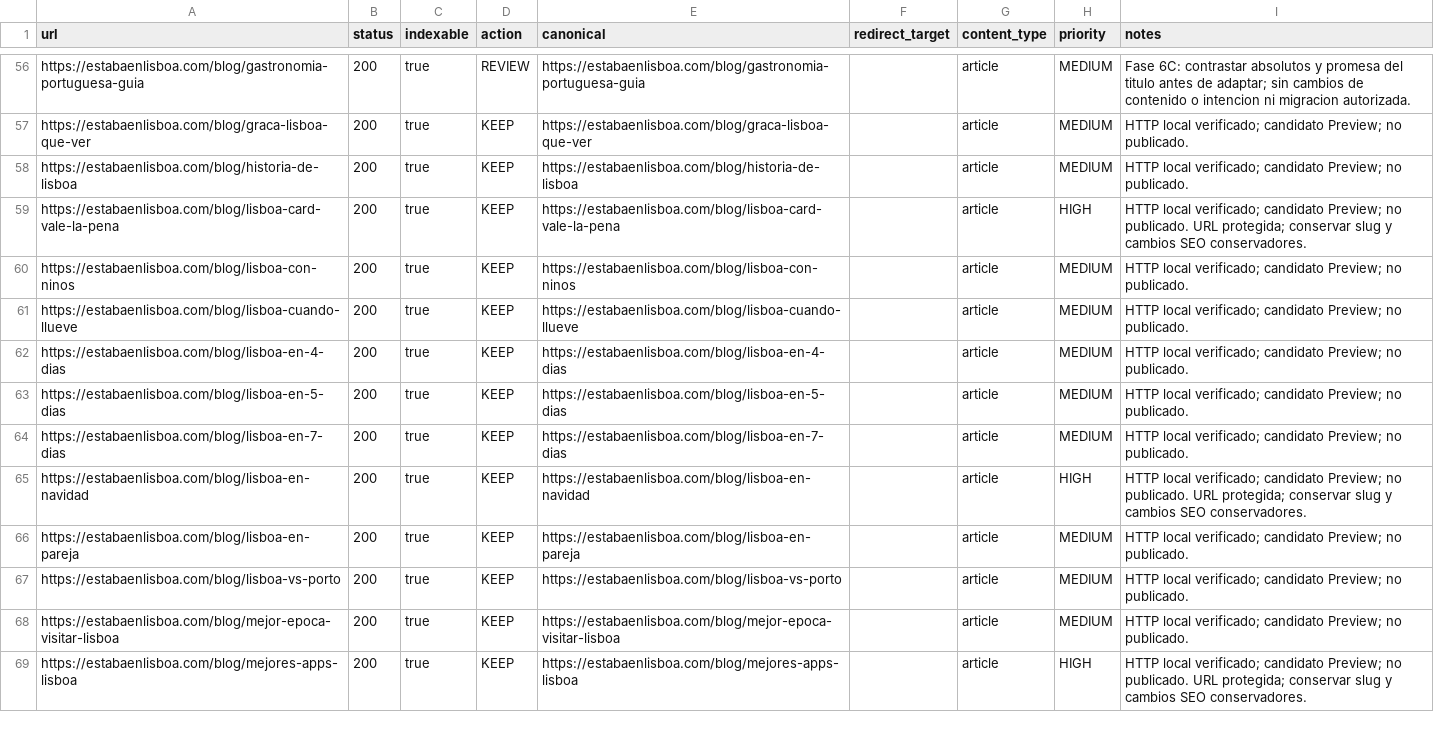
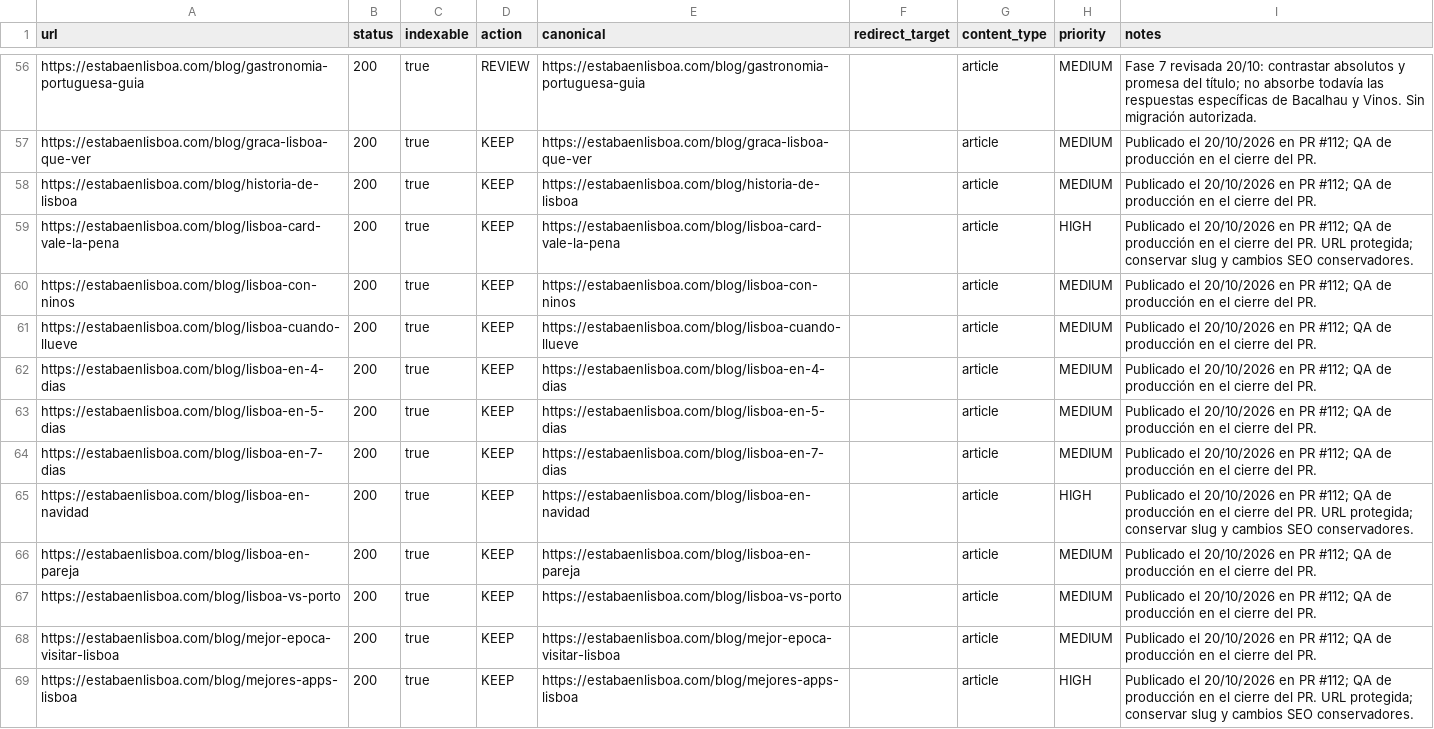
Before and after one commit to josetabares24-png/portugal-autentico-v2, a CSV file: docs/seo-url-manifest.csv, drawn as a sheet; only a part is shown, gaps mark what is left out; the diff covers the shown part only; the diff names each change by its address in the sheet, - before the commit and + after, or states it on an @@ line.

```diff
--- a/docs/seo-url-manifest.csv
+++ b/docs/seo-url-manifest.csv
-I56 (notes): Fase 6C: contrastar absolutos y promesa del titulo antes de adaptar; sin cambios de contenido o intencion ni migracion autorizada.
+I56 (notes): Fase 7 revisada 20/10: contrastar absolutos y promesa del título; no absorbe todavía las respuestas específicas de Bacalhau y Vinos. Sin migración autorizada.
-I57:I58 (notes): HTTP local verificado; candidato Preview; no publicado.
+I57:I58 (notes): Publicado el 20/10/2026 en PR #112; QA de producción en el cierre del PR.
-I59 (notes): HTTP local verificado; candidato Preview; no publicado. URL protegida;…
+I59 (notes): Publicado el 20/10/2026 en PR #112; QA de producción en el cierre del PR. URL protegida;…
-I60:I64 (notes): HTTP local verificado; candidato Preview; no publicado.
+I60:I64 (notes): Publicado el 20/10/2026 en PR #112; QA de producción en el cierre del PR.
-I65 (notes): HTTP local verificado; candidato Preview; no publicado. URL protegida;…
+I65 (notes): Publicado el 20/10/2026 en PR #112; QA de producción en el cierre del PR. URL protegida;…
-I66:I68 (notes): HTTP local verificado; candidato Preview; no publicado.
+I66:I68 (notes): Publicado el 20/10/2026 en PR #112; QA de producción en el cierre del PR.
-I69 (notes): HTTP local verificado; candidato Preview; no publicado. URL protegida;…
+I69 (notes): Publicado el 20/10/2026 en PR #112; QA de producción en el cierre del PR. URL protegida;…
```
Also changed, not shown: 99 edited cells elsewhere in this file, 7 other files.
